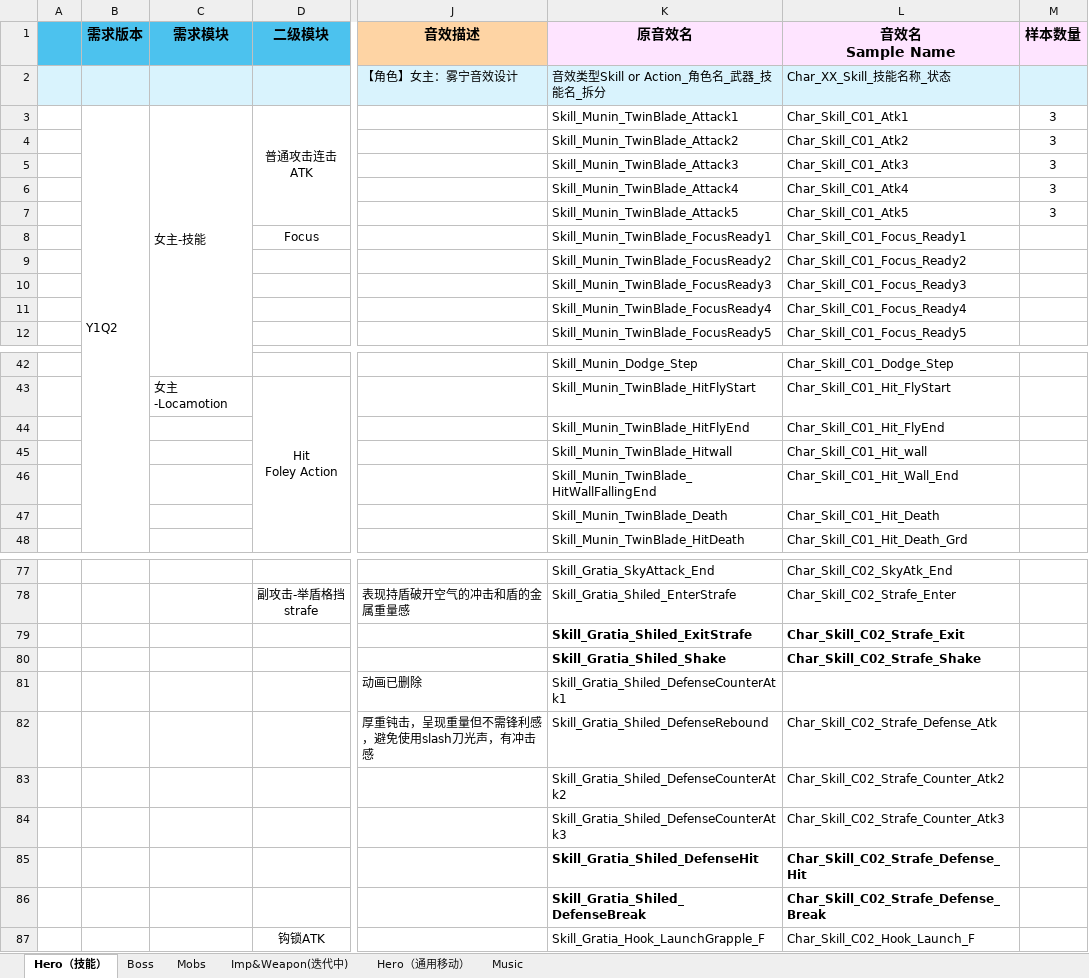
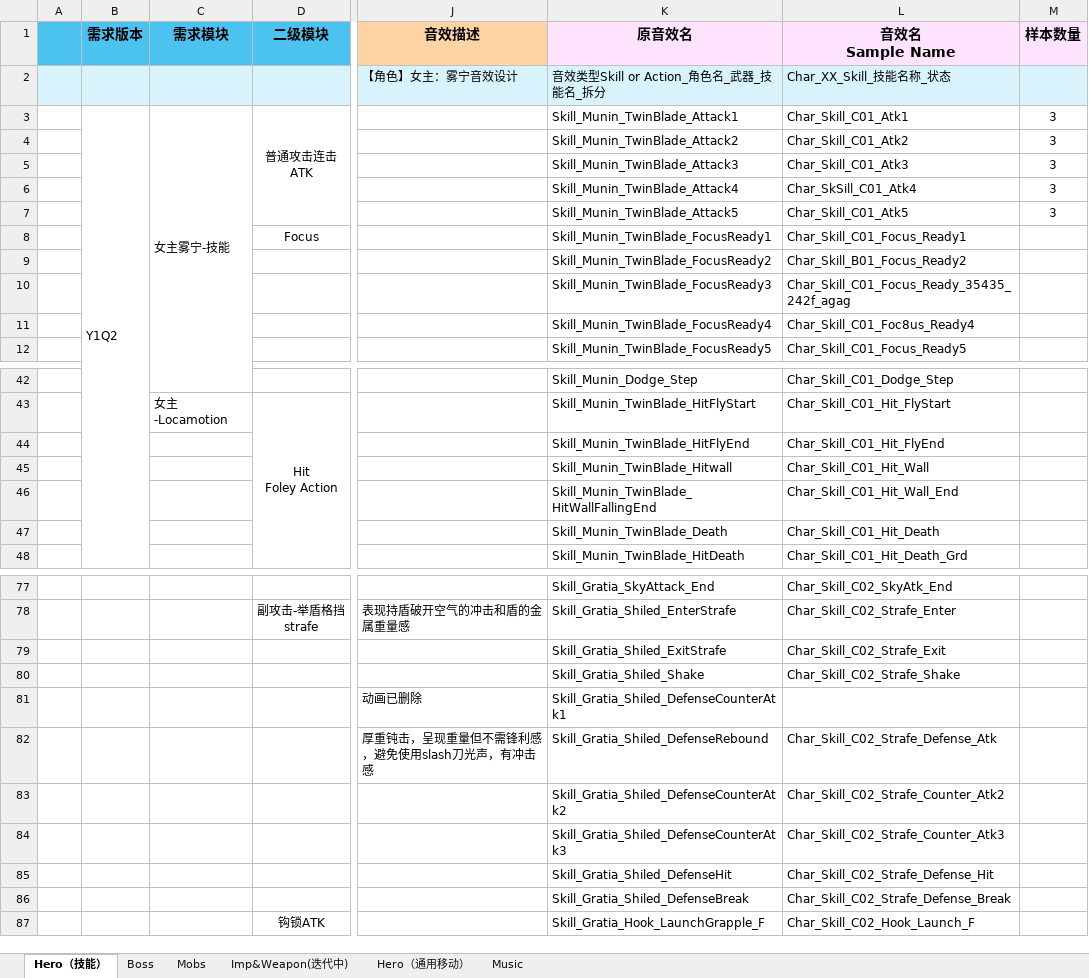
Before and after one commit to ayahuasca09/ayahuasca, an Excel workbook: module/waapi/waapi_音频资源导入自动化/SilverPalace战斗音频需求资源管理表.xlsx, sheet Hero（技能）, drawn as a sheet; only a part is shown, gaps mark what is left out; values as stored, in another font and other column widths than the file's, no borders; the diff covers the shown part only; the diff names each change by its address in the sheet, - before the commit and + after, or states it on an @@ line.

```diff
--- a/module/waapi/waapi_音频资源导入自动化/SilverPalace战斗音频需求资源管理表.xlsx (sheet Hero（技能）)
+++ b/module/waapi/waapi_音频资源导入自动化/SilverPalace战斗音频需求资源管理表.xlsx (sheet Hero（技能）)
-C3 (需求模块): 女主-技能
+C3 (需求模块): 女主雾宁-技能
-L6 (音效名 Sample Name): Char_Skill_C01_Atk4
+L6 (音效名 Sample Name): Char_SkSill_C01_Atk4
-L9 (音效名 Sample Name): Char_Skill_C01_Focus_Ready2
+L9 (音效名 Sample Name): Char_Skill_B01_Focus_Ready2
-L10 (音效名 Sample Name): Char_Skill_C01_Focus_Ready3
+L10 (音效名 Sample Name): Char_Skill_C01_Focus_Ready_35435_242f_agag
-L11 (音效名 Sample Name): Char_Skill_C01_Focus_Ready4
+L11 (音效名 Sample Name): Char_Skill_C01_Foc8us_Ready4
-L45 (音效名 Sample Name): Char_Skill_C01_Hit_wall
+L45 (音效名 Sample Name): Char_Skill_C01_Hit_Wall
-K79:L80 bold: on
+K79:L80 bold: off
-K85:L86 bold: on
+K85:L86 bold: off
```
Also changed, not shown: 2 edited cells elsewhere in this sheet, sheet Boss, sheet Mobs, 1 other file.
